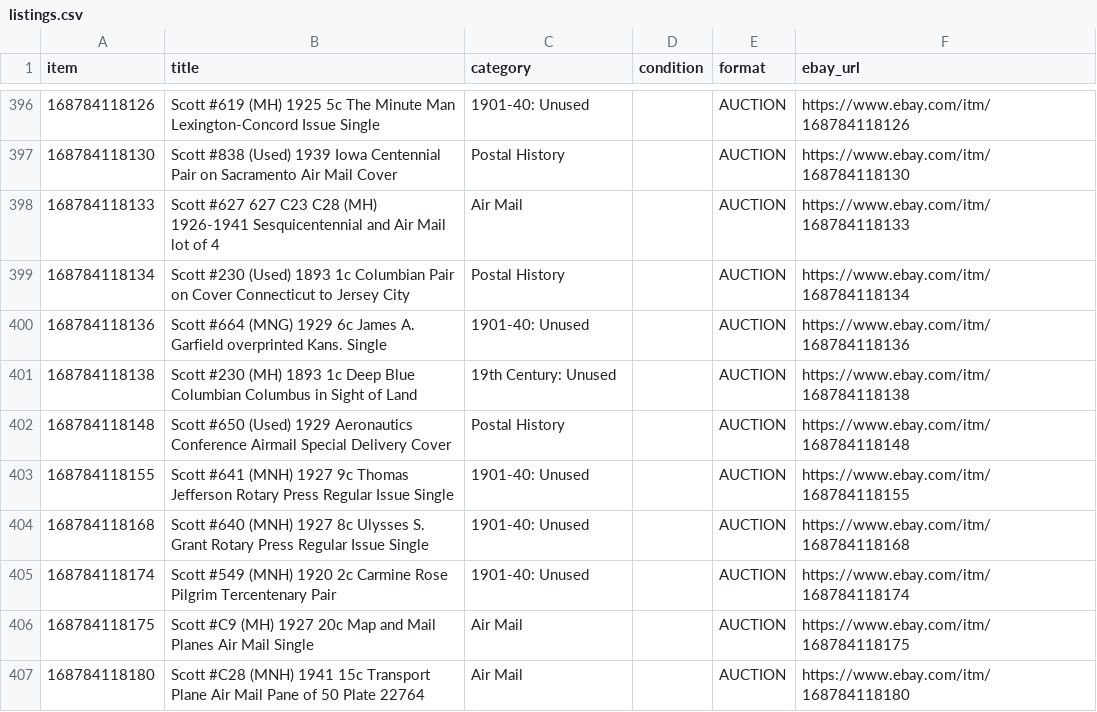
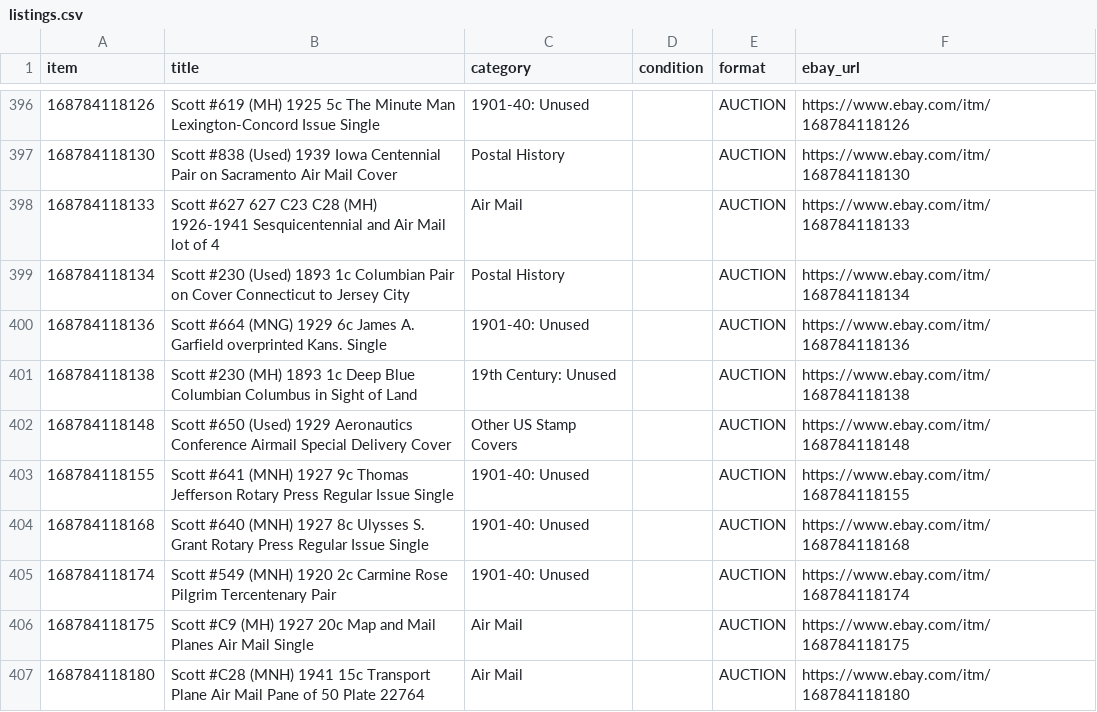
Before and after one commit to StampedeStamps/stampede-stories, a CSV file: data/listings.csv, drawn as a sheet; only a part is shown, gaps mark what is left out.

Commit message:
Refresh listings 2026-10-12 (421 active)

```diff
--- a/data/listings.csv
+++ b/data/listings.csv
@@ -401,3 +401,3 @@ item,title,category,condition,format,ebay_url
 168784118138,Scott #230 (MH) 1893 1c Deep Blue Columbian Columbus in Sight of Land,19th Century: Unused,,AUCTION,https://www.ebay.com/itm/168784118138
-168784118148,Scott #650 (Used) 1929 Aeronautics Conference Airmail Special Delivery Cover,Postal History,,AUCTION,https://www.ebay.com/itm/168784118148
+168784118148,Scott #650 (Used) 1929 Aeronautics Conference Airmail Special Delivery Cover,Other US Stamp Covers,,AUCTION,https://www.ebay.com/itm/168784118148
 168784118155,Scott #641 (MNH) 1927 9c Thomas Jefferson Rotary Press Regular Issue Single,1901-40: Unused,,AUCTION,https://www.ebay.com/itm/168784118155
```
